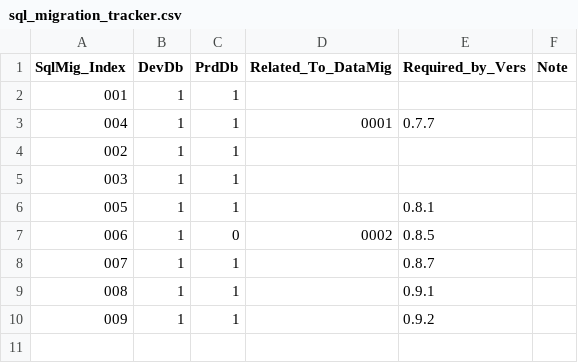
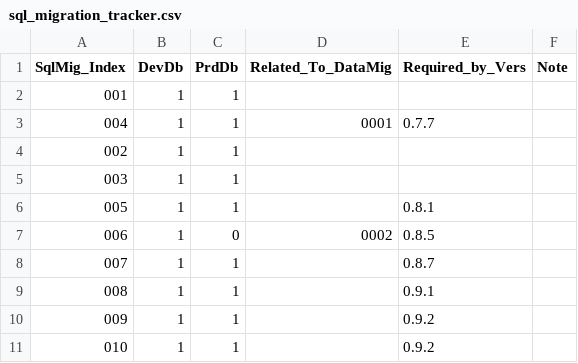
Before and after one commit to CheckMadeLtd/CheckMade, a CSV file: Src/CheckMade.DevOps/scripts/sql/sql_migration_tracker.csv, drawn as a sheet.

Commit message:
Add sql migration 010 to make token field in roles table unique

```diff
--- a/Src/CheckMade.DevOps/scripts/sql/sql_migration_tracker.csv
+++ b/Src/CheckMade.DevOps/scripts/sql/sql_migration_tracker.csv
@@ -10 +10,2 @@ SqlMig_Index;DevDb;PrdDb;Related_To_DataMig;Required_by_Vers;Note
 009;1;1;;0.9.2;
+010;1;1;;0.9.2;
```
Also changed, not shown: 1 other file.
